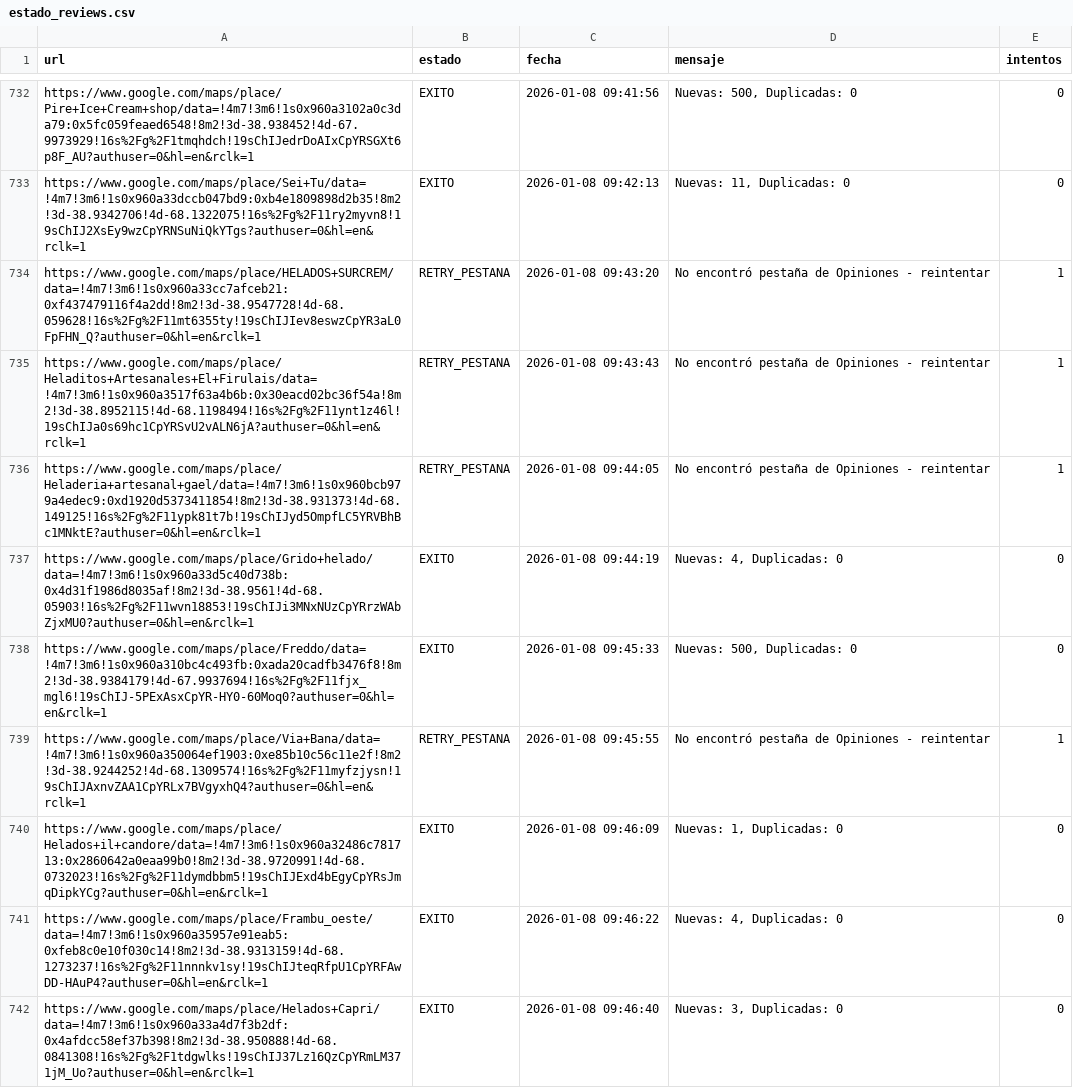
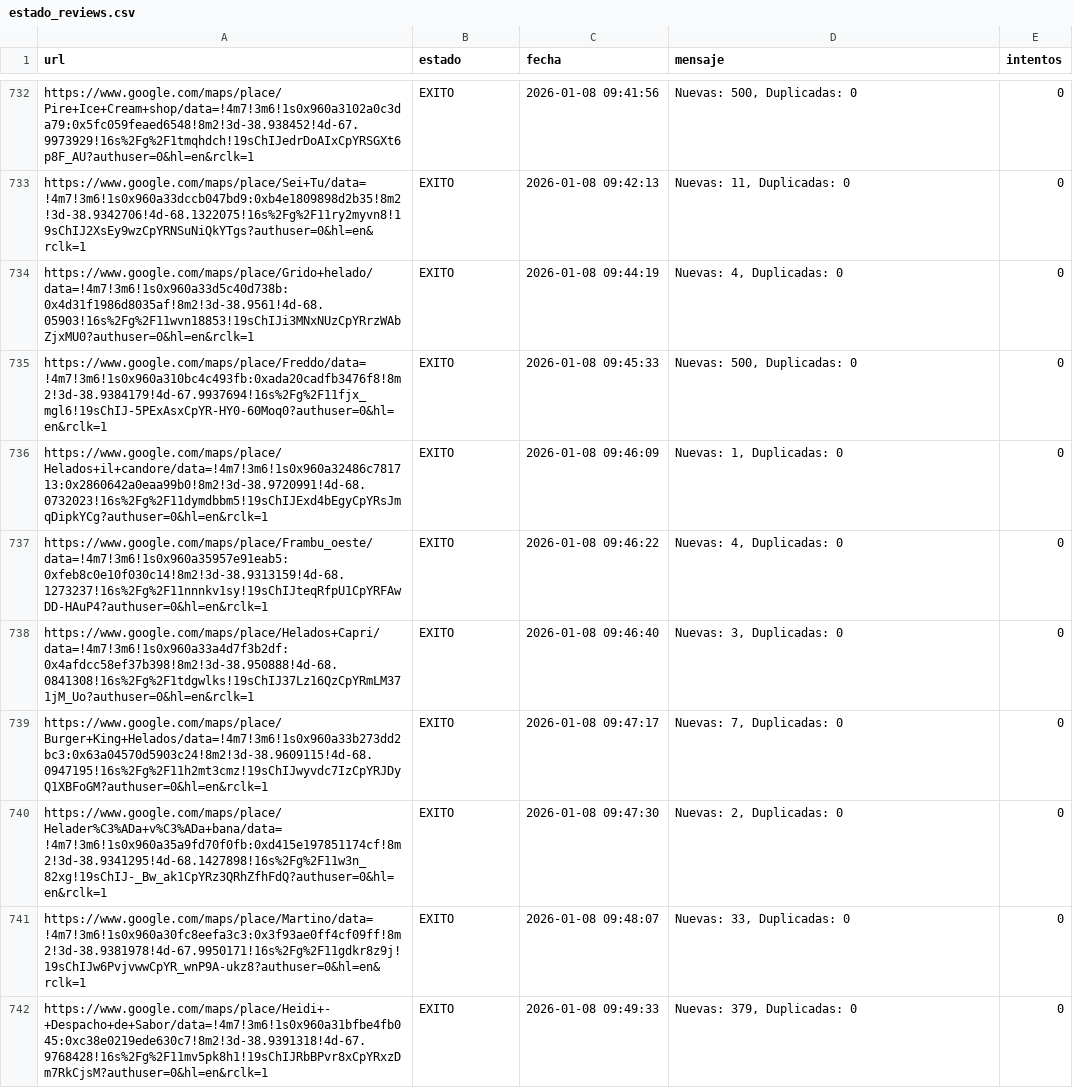
Before and after one commit to AdrianDVnqn/que-morfamos, a CSV file: data/estado_reviews.csv, drawn as a sheet; only a part is shown, gaps mark what is left out; the shorter side is filled out with more unchanged rows; the diff covers the shown part only.

```diff
--- a/data/estado_reviews.csv
+++ b/data/estado_reviews.csv
@@ -733,8 +733,4 @@ https://www.google.com/maps/place/Pire+Ice+Cream+shop/data=!4m7!3m6!1s0x960a3102
 https://www.google.com/maps/place/Sei+Tu/data=!4m7!3m6!1s0x960a33dccb047bd9:0xb4e1809898d2b35!8m2!3d-38.9342706!4d-68.1322075!16s%2Fg%2F11ry2myvn8!19sChIJ2XsEy9wzCpYRNSuNiQkYTgs?authuser=0&hl=en&rclk=1,EXITO,2026-01-08 09:42:13,"Nuevas: 11, Duplicadas: 0",0
-https://www.google.com/maps/place/HELADOS+SURCREM/data=!4m7!3m6!1s0x960a33cc7afceb21:0xf437479116f4a2dd!8m2!3d-38.9547728!4d-68.059628!16s%2Fg%2F11mt6355ty!19sChIJIev8eswzCpYR3aL0FpFHN_Q?authuser=0&hl=en&rclk=1,RETRY_PESTANA,2026-01-08 09:43:20,No encontró pestaña de Opiniones - reintentar,1
-https://www.google.com/maps/place/Heladitos+Artesanales+El+Firulais/data=!4m7!3m6!1s0x960a3517f63a4b6b:0x30eacd02bc36f54a!8m2!3d-38.8952115!4d-68.1198494!16s%2Fg%2F11ynt1z46l!19sChIJa0s69hc1CpYRSvU2vALN6jA?authuser=0&hl=en&rclk=1,RETRY_PESTANA,2026-01-08 09:43:43,No encontró pestaña de Opiniones - reintentar,1
-https://www.google.com/maps/place/Heladeria+artesanal+gael/data=!4m7!3m6!1s0x960bcb979a4edec9:0xd1920d5373411854!8m2!3d-38.931373!4d-68.149125!16s%2Fg%2F11ypk81t7b!19sChIJyd5OmpfLC5YRVBhBc1MNktE?authuser=0&hl=en&rclk=1,RETRY_PESTANA,2026-01-08 09:44:05,No encontró pestaña de Opiniones - reintentar,1
 https://www.google.com/maps/place/Grido+helado/data=!4m7!3m6!1s0x960a33d5c40d738b:0x4d31f1986d8035af!8m2!3d-38.9561!4d-68.05903!16s%2Fg%2F11wvn18853!19sChIJi3MNxNUzCpYRrzWAbZjxMU0?authuser=0&hl=en&rclk=1,EXITO,2026-01-08 09:44:19,"Nuevas: 4, Duplicadas: 0",0
 https://www.google.com/maps/place/Freddo/data=!4m7!3m6!1s0x960a310bc4c493fb:0xada20cadfb3476f8!8m2!3d-38.9384179!4d-67.9937694!16s%2Fg%2F11fjx_mgl6!19sChIJ-5PExAsxCpYR-HY0-60Moq0?authuser=0&hl=en&rclk=1,EXITO,2026-01-08 09:45:33,"Nuevas: 500, Duplicadas: 0",0
-https://www.google.com/maps/place/Via+Bana/data=!4m7!3m6!1s0x960a350064ef1903:0xe85b10c56c11e2f!8m2!3d-38.9244252!4d-68.1309574!16s%2Fg%2F11myfzjysn!19sChIJAxnvZAA1CpYRLx7BVgyxhQ4?authuser=0&hl=en&rclk=1,RETRY_PESTANA,2026-01-08 09:45:55,No encontró pestaña de Opiniones - reintentar,1
 https://www.google.com/maps/place/Helados+il+candore/data=!4m7!3m6!1s0x960a32486c781713:0x2860642a0eaa99b0!8m2!3d-38.9720991!4d-68.0732023!16s%2Fg%2F11dymdbbm5!19sChIJExd4bEgyCpYRsJmqDipkYCg?authuser=0&hl=en&rclk=1,EXITO,2026-01-08 09:46:09,"Nuevas: 1, Duplicadas: 0",0
```
Also changed, not shown: 10 added rows and 6 removed rows elsewhere in this file.
